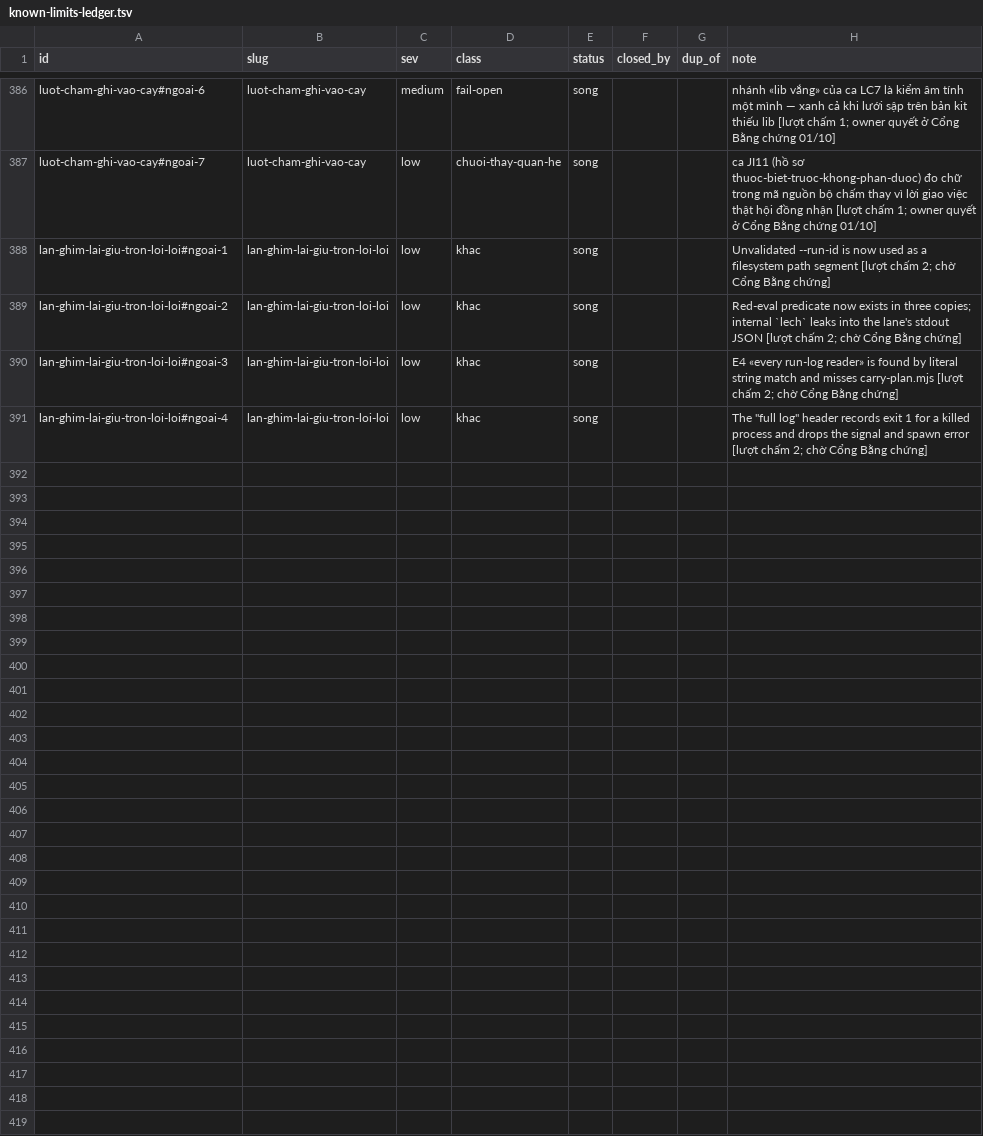
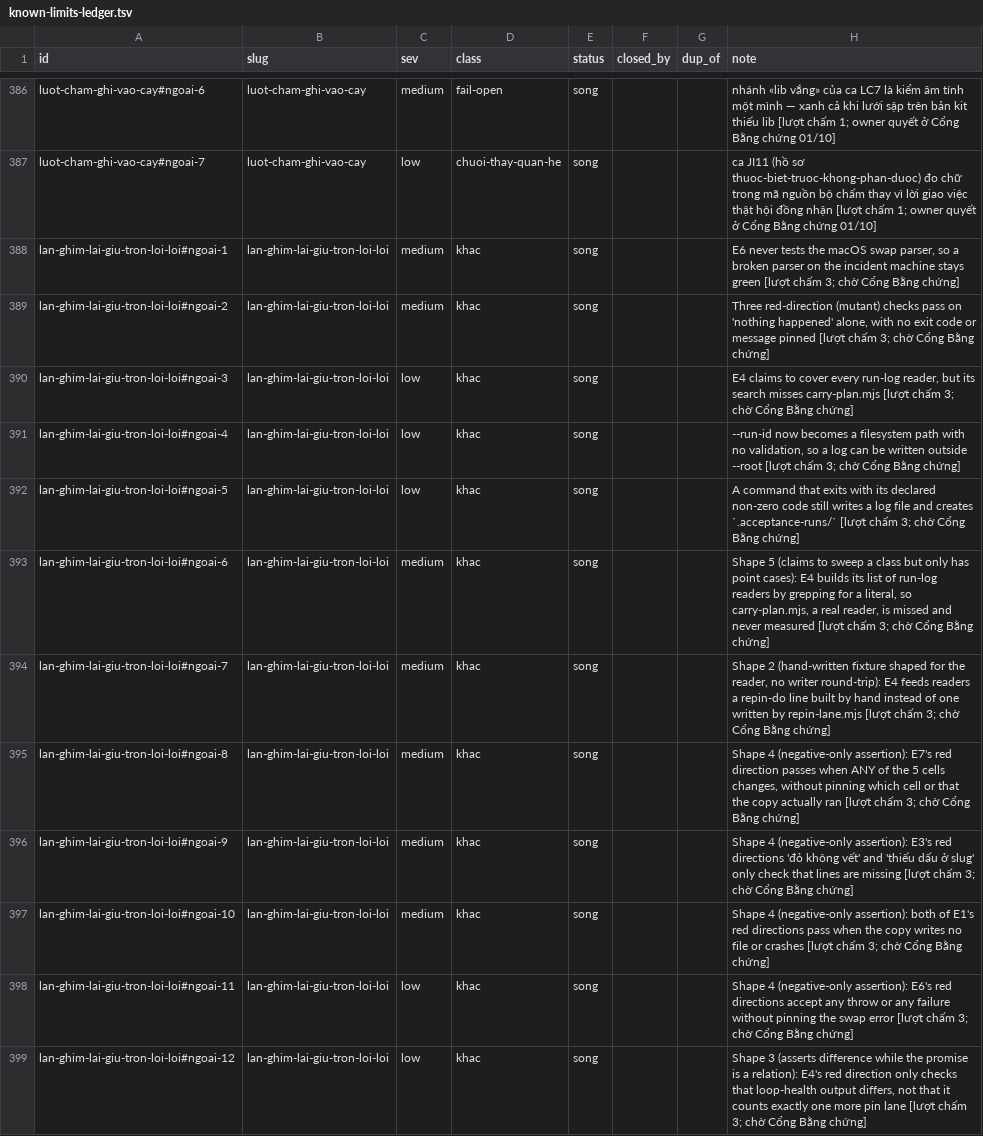
Before and after one commit to phanlemanh/acceptance-gate-kit, a TSV file: docs/research/known-limits-ledger.tsv, drawn as a sheet; only a part is shown, gaps mark what is left out.

```diff
--- a/docs/research/known-limits-ledger.tsv
+++ b/docs/research/known-limits-ledger.tsv
@@ -387,5 +387,13 @@ luot-cham-ghi-vao-cay#ngoai-6	luot-cham-ghi-vao-cay	medium	fail-open	song			nhá
 luot-cham-ghi-vao-cay#ngoai-7	luot-cham-ghi-vao-cay	low	chuoi-thay-quan-he	song			ca JI11 (hồ sơ thuoc-biet-truoc-khong-phan-duoc) đo chữ trong mã nguồn bộ chấm thay vì lời giao việc thật hội đồng nhận [lượt chấm 1; owner quyết ở Cổng Bằng chứng 01/10]
-lan-ghim-lai-giu-tron-loi-loi#ngoai-1	lan-ghim-lai-giu-tron-loi-loi	low	khac	song			Unvalidated --run-id is now used as a filesystem path segment [lượt chấm 2; chờ Cổng Bằng chứng]
-lan-ghim-lai-giu-tron-loi-loi#ngoai-2	lan-ghim-lai-giu-tron-loi-loi	low	khac	song			Red-eval predicate now exists in three copies; internal `lech` leaks into the lane's stdout JSON [lượt chấm 2; chờ Cổng Bằng chứng]
-lan-ghim-lai-giu-tron-loi-loi#ngoai-3	lan-ghim-lai-giu-tron-loi-loi	low	khac	song			E4 «every run-log reader» is found by literal string match and misses carry-plan.mjs [lượt chấm 2; chờ Cổng Bằng chứng]
-lan-ghim-lai-giu-tron-loi-loi#ngoai-4	lan-ghim-lai-giu-tron-loi-loi	low	khac	song			The "full log" header records exit 1 for a killed process and drops the signal and spawn error [lượt chấm 2; chờ Cổng Bằng chứng]
+lan-ghim-lai-giu-tron-loi-loi#ngoai-1	lan-ghim-lai-giu-tron-loi-loi	medium	khac	song			E6 never tests the macOS swap parser, so a broken parser on the incident machine stays green [lượt chấm 3; chờ Cổng Bằng chứng]
+lan-ghim-lai-giu-tron-loi-loi#ngoai-2	lan-ghim-lai-giu-tron-loi-loi	medium	khac	song			Three red-direction (mutant) checks pass on 'nothing happened' alone, with no exit code or message pinned [lượt chấm 3; chờ Cổng Bằng chứng]
+lan-ghim-lai-giu-tron-loi-loi#ngoai-3	lan-ghim-lai-giu-tron-loi-loi	low	khac	song			E4 claims to cover every run-log reader, but its search misses carry-plan.mjs [lượt chấm 3; chờ Cổng Bằng chứng]
+lan-ghim-lai-giu-tron-loi-loi#ngoai-4	lan-ghim-lai-giu-tron-loi-loi	low	khac	song			--run-id now becomes a filesystem path with no validation, so a log can be written outside --root [lượt chấm 3; chờ Cổng Bằng chứng]
+lan-ghim-lai-giu-tron-loi-loi#ngoai-5	lan-ghim-lai-giu-tron-loi-loi	low	khac	song			A command that exits with its declared non-zero code still writes a log file and creates `.acceptance-runs/` [lượt chấm 3; chờ Cổng Bằng chứng]
+lan-ghim-lai-giu-tron-loi-loi#ngoai-6	lan-ghim-lai-giu-tron-loi-loi	medium	khac	song			Shape 5 (claims to sweep a class but only has point cases): E4 builds its list of run-log readers by grepping for a literal, so carry-plan.mjs, a real reader, is missed and never measured [lượt chấm 3; chờ Cổng Bằng chứng]
+lan-ghim-lai-giu-tron-loi-loi#ngoai-7	lan-ghim-lai-giu-tron-loi-loi	medium	khac	song			Shape 2 (hand-written fixture shaped for the reader, no writer round-trip): E4 feeds readers a repin-do line built by hand instead of one written by repin-lane.mjs [lượt chấm 3; chờ Cổng Bằng chứng]
+lan-ghim-lai-giu-tron-loi-loi#ngoai-8	lan-ghim-lai-giu-tron-loi-loi	medium	khac	song			Shape 4 (negative-only assertion): E7's red direction passes when ANY of the 5 cells changes, without pinning which cell or that the copy actually ran [lượt chấm 3; chờ Cổng Bằng chứng]
+lan-ghim-lai-giu-tron-loi-loi#ngoai-9	lan-ghim-lai-giu-tron-loi-loi	medium	khac	song			Shape 4 (negative-only assertion): E3's red directions 'đỏ không vết' and 'thiếu dấu ở slug' only check that lines are missing [lượt chấm 3; chờ Cổng Bằng chứng]
+lan-ghim-lai-giu-tron-loi-loi#ngoai-10	lan-ghim-lai-giu-tron-loi-loi	medium	khac	song			Shape 4 (negative-only assertion): both of E1's red directions pass when the copy writes no file or crashes [lượt chấm 3; chờ Cổng Bằng chứng]
+lan-ghim-lai-giu-tron-loi-loi#ngoai-11	lan-ghim-lai-giu-tron-loi-loi	low	khac	song			Shape 4 (negative-only assertion): E6's red directions accept any throw or any failure without pinning the swap error [lượt chấm 3; chờ Cổng Bằng chứng]
+lan-ghim-lai-giu-tron-loi-loi#ngoai-12	lan-ghim-lai-giu-tron-loi-loi	low	khac	song			Shape 3 (asserts difference while the promise is a relation): E4's red direction only checks that loop-health output differs, not that it counts exactly one more pin lane [lượt chấm 3; chờ Cổng Bằng chứng]
```
Also changed, not shown: 5 other files.
